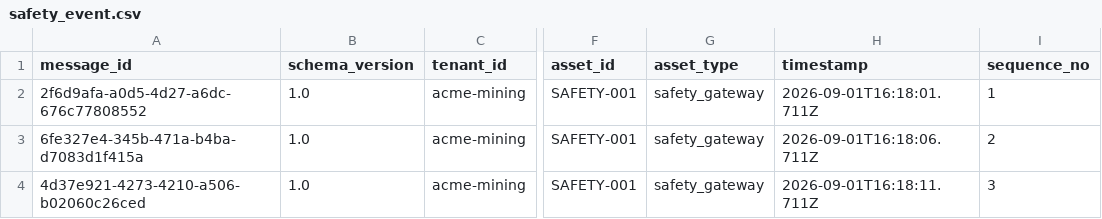
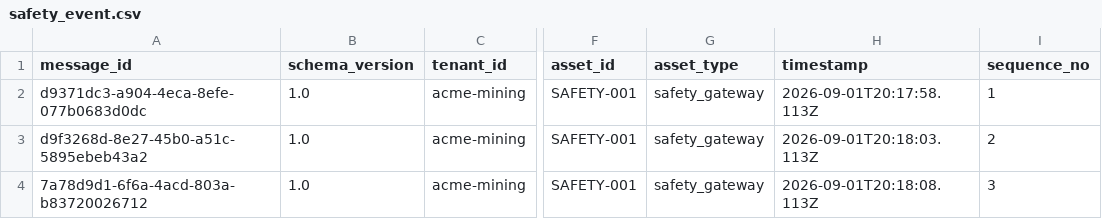
Before and after one commit to b-hitech-corp/Synthetic-Data, a CSV file: samples/s3-ready-csv/safety_event.csv, drawn as a sheet; only a part is shown, gaps mark what is left out; the diff names each change by its address in the sheet, - before the commit and + after, or states it on an @@ line.

```diff
--- a/samples/s3-ready-csv/safety_event.csv
+++ b/samples/s3-ready-csv/safety_event.csv
-A2 (message_id): 2f6d9afa-a0d5-4d27-a6dc-676c77808552
+A2 (message_id): d9371dc3-a904-4eca-8efe-077b0683d0dc
-H2 (timestamp): 2026-09-01T16:18:01.711Z
+H2 (timestamp): 2026-09-01T20:17:58.113Z
-A3 (message_id): 6fe327e4-345b-471a-b4ba-d7083d1f415a
+A3 (message_id): d9f3268d-8e27-45b0-a51c-5895ebeb43a2
-H3 (timestamp): 2026-09-01T16:18:06.711Z
+H3 (timestamp): 2026-09-01T20:18:03.113Z
-A4 (message_id): 4d37e921-4273-4210-a506-b02060c26ced
+A4 (message_id): 7a78d9d1-6f6a-4acd-803a-b83720026712
-H4 (timestamp): 2026-09-01T16:18:11.711Z
+H4 (timestamp): 2026-09-01T20:18:08.113Z
```
Also changed, not shown: samples/load-500-one-minute/s3-ready-csv/maintenance_event.csv, samples/load-500-one-minute/s3-ready-csv/safety_event.csv, 42 other files.
